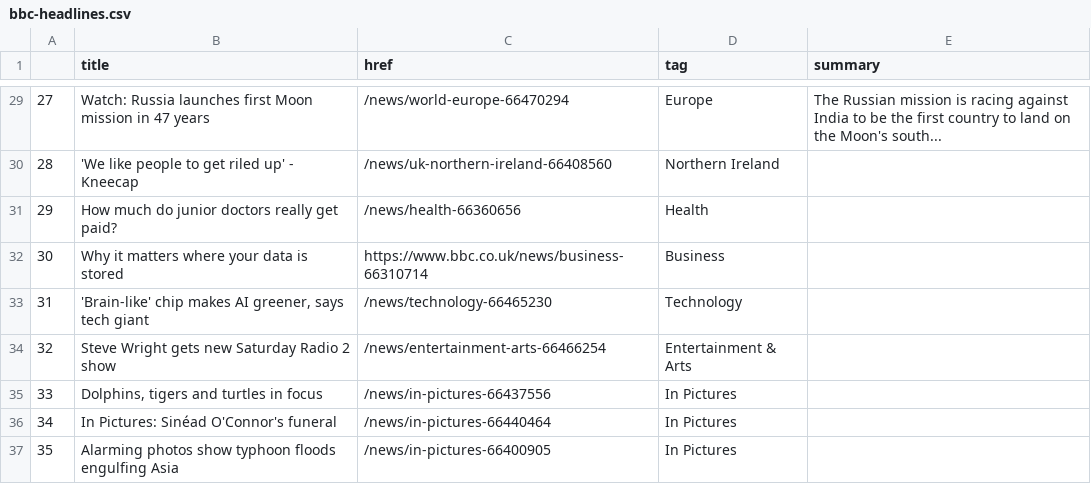
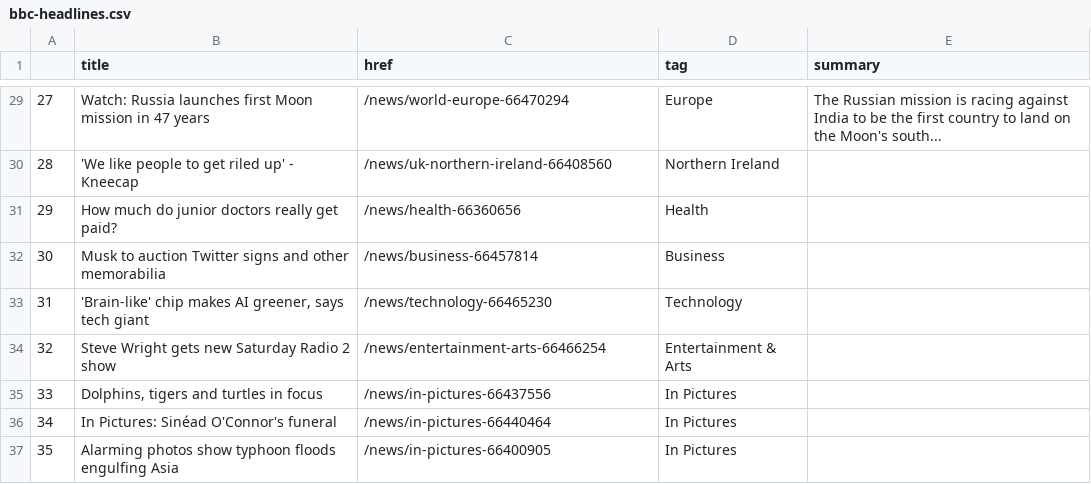
Before and after one commit to marypasciak/automatic-scraper, a CSV file: bbc-headlines.csv, drawn as a sheet; only a part is shown, gaps mark what is left out.

```diff
--- a/bbc-headlines.csv
+++ b/bbc-headlines.csv
@@ -31,3 +31,3 @@
 29,How much do junior doctors really get paid?,/news/health-66360656,Health,
-30,Why it matters where your data is stored,https://www.bbc.co.uk/news/business-66310714,Business,
+30,Musk to auction Twitter signs and other memorabilia,/news/business-66457814,Business,
 31,"'Brain-like' chip makes AI greener, says tech giant",/news/technology-66465230,Technology,
```
